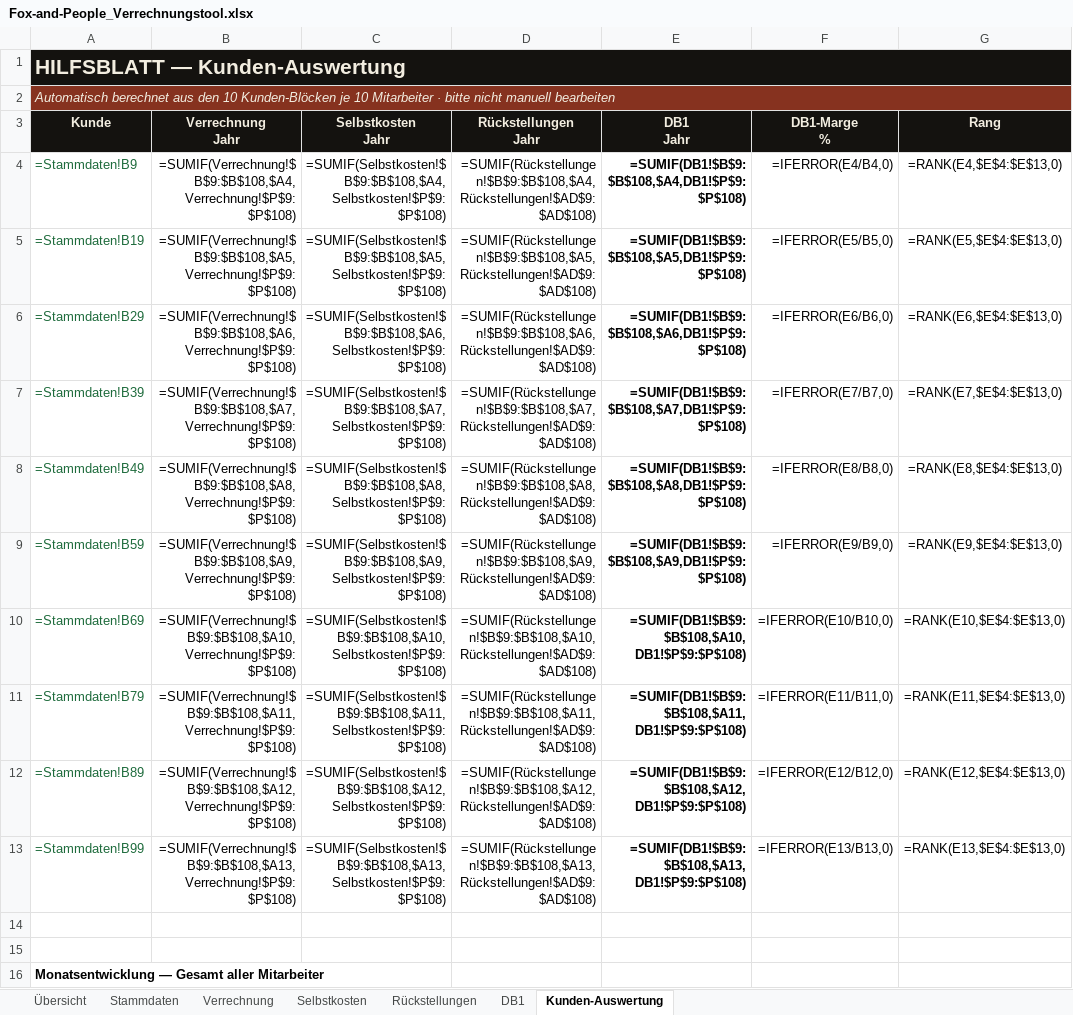
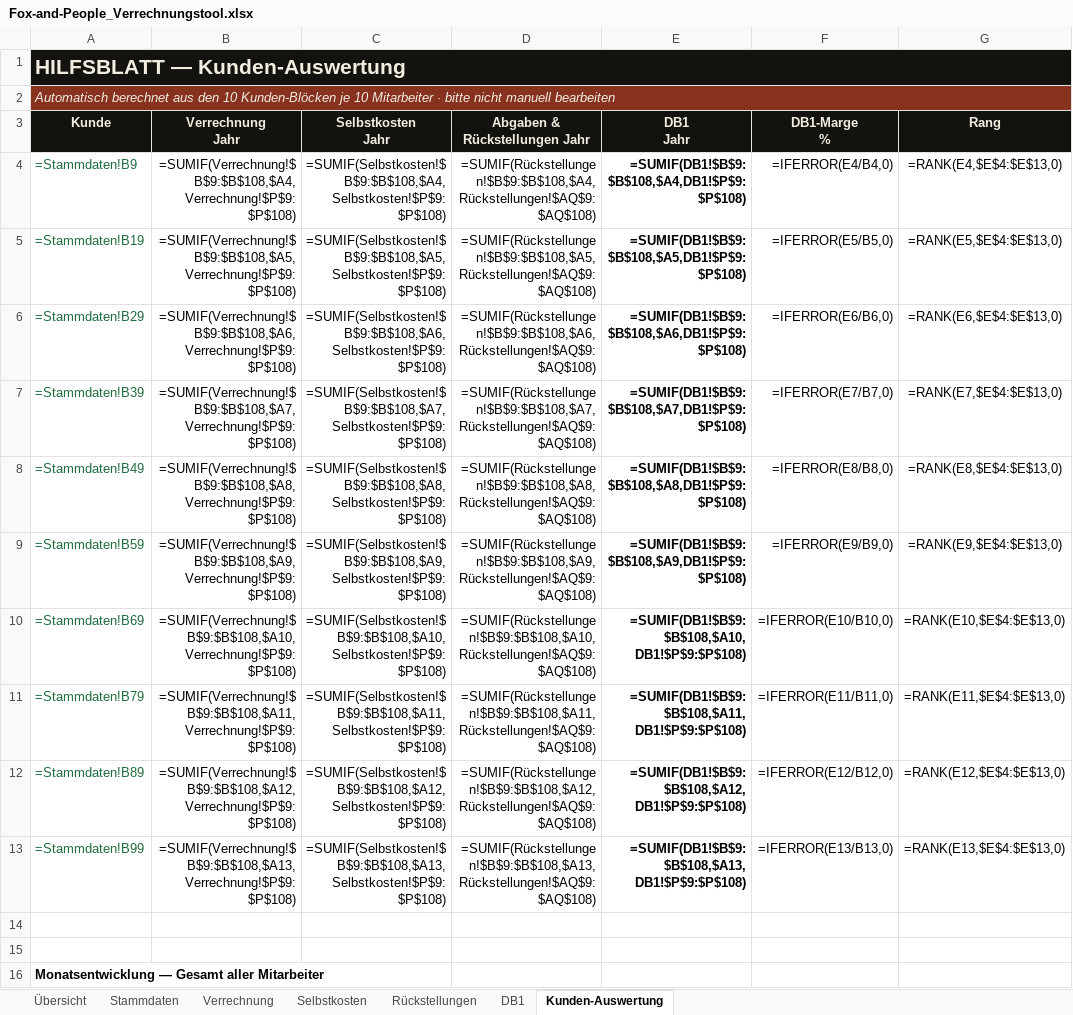
Before and after one commit to matthiasfuchspriv-star/fox-and-people, an Excel workbook: intern/controlling/Fox-and-People_Verrechnungstool.xlsx, sheet Kunden-Auswertung, drawn as a sheet; only a part is shown; values as stored, in another font and other column widths than the file's, no borders; formulas without a stored value are shown as written; ↵ is a line break in a cell; the diff covers the shown part only; the diff names each change by its address in the sheet, - before the commit and + after, or states it on an @@ line.

```diff
--- a/intern/controlling/Fox-and-People_Verrechnungstool.xlsx (sheet Kunden-Auswertung)
+++ b/intern/controlling/Fox-and-People_Verrechnungstool.xlsx (sheet Kunden-Auswertung)
-D3: Rückstellungen ↵ Jahr
+D3: Abgaben & ↵ Rückstellungen Jahr
-D4 (Abgaben & Rückstellungen Jahr): =SUMIF(Rückstellungen!$B$9:$B$108,$A4,Rückstellungen!$AD$9:$AD$108)
+D4 (Abgaben & Rückstellungen Jahr): =SUMIF(Rückstellungen!$B$9:$B$108,$A4,Rückstellungen!$AQ$9:$AQ$108)
-D5 (Abgaben & Rückstellungen Jahr): =SUMIF(Rückstellungen!$B$9:$B$108,$A5,Rückstellungen!$AD$9:$AD$108)
+D5 (Abgaben & Rückstellungen Jahr): =SUMIF(Rückstellungen!$B$9:$B$108,$A5,Rückstellungen!$AQ$9:$AQ$108)
-D6 (Abgaben & Rückstellungen Jahr): =SUMIF(Rückstellungen!$B$9:$B$108,$A6,Rückstellungen!$AD$9:$AD$108)
+D6 (Abgaben & Rückstellungen Jahr): =SUMIF(Rückstellungen!$B$9:$B$108,$A6,Rückstellungen!$AQ$9:$AQ$108)
-D7 (Abgaben & Rückstellungen Jahr): =SUMIF(Rückstellungen!$B$9:$B$108,$A7,Rückstellungen!$AD$9:$AD$108)
+D7 (Abgaben & Rückstellungen Jahr): =SUMIF(Rückstellungen!$B$9:$B$108,$A7,Rückstellungen!$AQ$9:$AQ$108)
-D8 (Abgaben & Rückstellungen Jahr): =SUMIF(Rückstellungen!$B$9:$B$108,$A8,Rückstellungen!$AD$9:$AD$108)
+D8 (Abgaben & Rückstellungen Jahr): =SUMIF(Rückstellungen!$B$9:$B$108,$A8,Rückstellungen!$AQ$9:$AQ$108)
-D9 (Abgaben & Rückstellungen Jahr): =SUMIF(Rückstellungen!$B$9:$B$108,$A9,Rückstellungen!$AD$9:$AD$108)
+D9 (Abgaben & Rückstellungen Jahr): =SUMIF(Rückstellungen!$B$9:$B$108,$A9,Rückstellungen!$AQ$9:$AQ$108)
-D10 (Abgaben & Rückstellungen Jahr): =SUMIF(Rückstellungen!$B$9:$B$108,$A10,Rückstellungen!$AD$9:$AD$108)
+D10 (Abgaben & Rückstellungen Jahr): =SUMIF(Rückstellungen!$B$9:$B$108,$A10,Rückstellungen!$AQ$9:$AQ$108)
-D11 (Abgaben & Rückstellungen Jahr): =SUMIF(Rückstellungen!$B$9:$B$108,$A11,Rückstellungen!$AD$9:$AD$108)
+D11 (Abgaben & Rückstellungen Jahr): =SUMIF(Rückstellungen!$B$9:$B$108,$A11,Rückstellungen!$AQ$9:$AQ$108)
-D12 (Abgaben & Rückstellungen Jahr): =SUMIF(Rückstellungen!$B$9:$B$108,$A12,Rückstellungen!$AD$9:$AD$108)
+D12 (Abgaben & Rückstellungen Jahr): =SUMIF(Rückstellungen!$B$9:$B$108,$A12,Rückstellungen!$AQ$9:$AQ$108)
-D13 (Abgaben & Rückstellungen Jahr): =SUMIF(Rückstellungen!$B$9:$B$108,$A13,Rückstellungen!$AD$9:$AD$108)
+D13 (Abgaben & Rückstellungen Jahr): =SUMIF(Rückstellungen!$B$9:$B$108,$A13,Rückstellungen!$AQ$9:$AQ$108)
```
Also changed, not shown: 13 edited cells elsewhere in this sheet, sheet Rückstellungen, sheet Selbstkosten, sheet DB1, sheet Stammdaten, sheet Übersicht.
